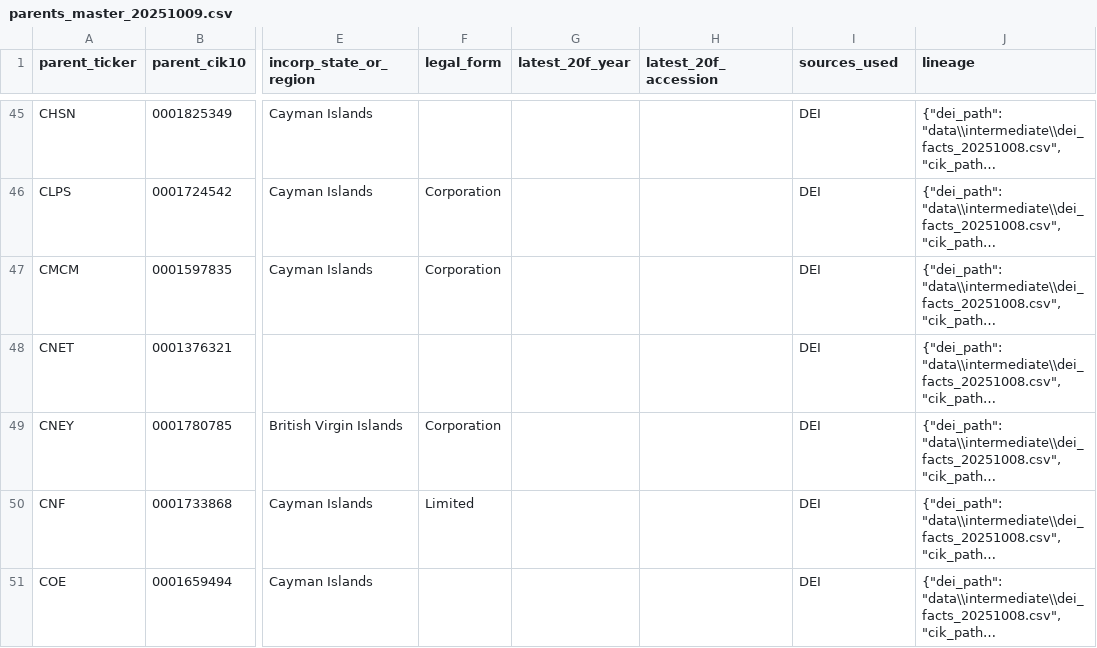
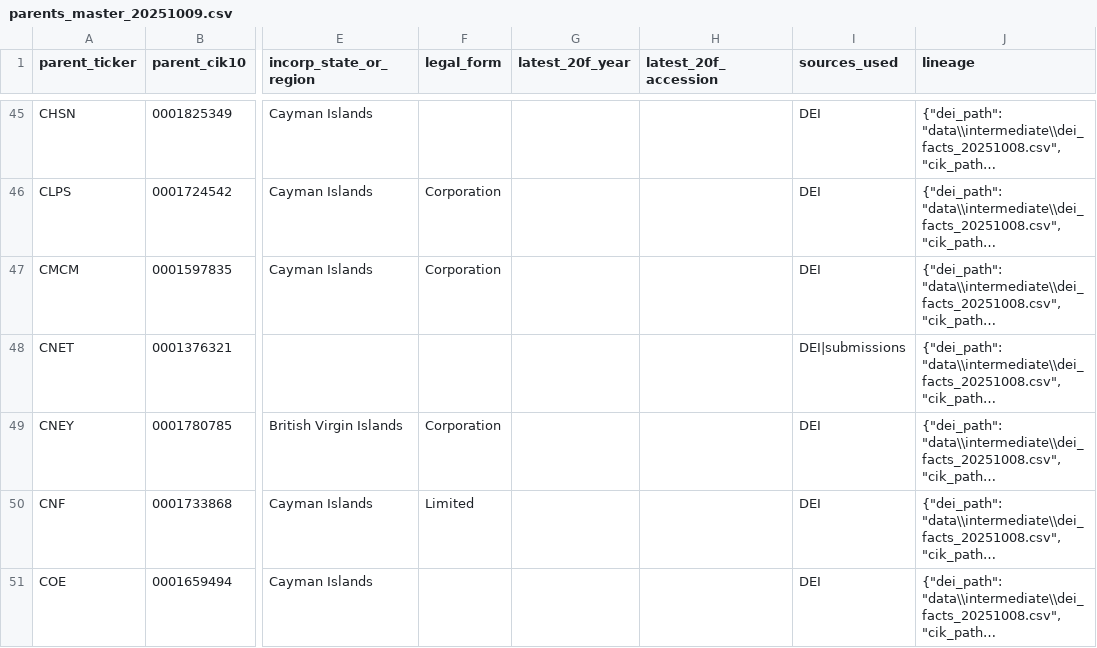
Before and after one commit to wjbalduf/MappingGlobalChinaMQP, a CSV file: data/clean/parents_master_20251009.csv, drawn as a sheet; only a part is shown, gaps mark what is left out; long unchanged cells end in …; the diff covers the shown part only; the diff names each change by its address in the sheet, - before the commit and + after, or states it on an @@ line.

Commit message:
marks submssions used

```diff
--- a/data/clean/parents_master_20251009.csv
+++ b/data/clean/parents_master_20251009.csv
-I48 (sources_used): DEI
+I48 (sources_used): DEI|submissions
```
Also changed, not shown: 27 edited cells elsewhere in this file, 1 other file.
